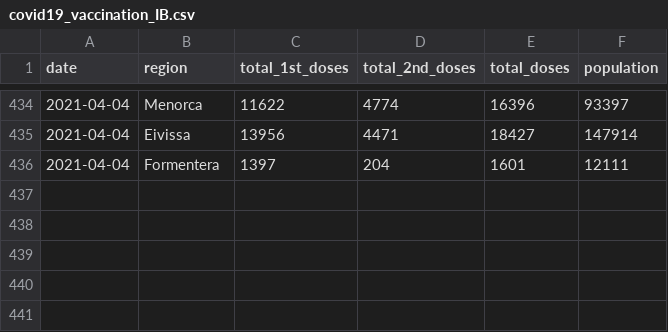
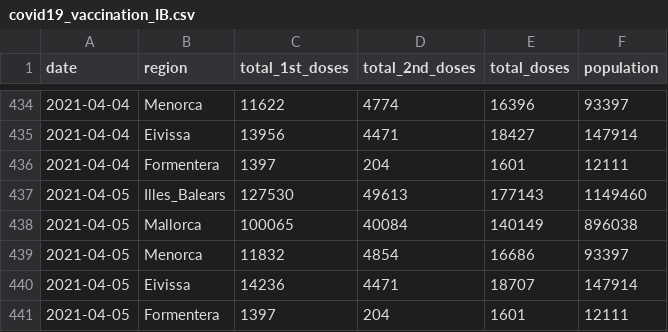
Before and after one commit to druizaguilera/covid19_IB, a CSV file: covid19_vaccination_IB.csv, drawn as a sheet; only a part is shown, gaps mark what is left out; the diff names each change by its address in the sheet, - before the commit and + after, or states it on an @@ line.

Commit message:
Add files via upload

```diff
--- a/covid19_vaccination_IB.csv
+++ b/covid19_vaccination_IB.csv
+row 437: 2021-04-05 | Illes_Balears | 127530 | 49613 | 177143 | 1149460
+row 438: 2021-04-05 | Mallorca | 100065 | 40084 | 140149 | 896038
+row 439: 2021-04-05 | Menorca | 11832 | 4854 | 16686 | 93397
+row 440: 2021-04-05 | Eivissa | 14236 | 4471 | 18707 | 147914
+row 441: 2021-04-05 | Formentera | 1397 | 204 | 1601 | 12111
```
